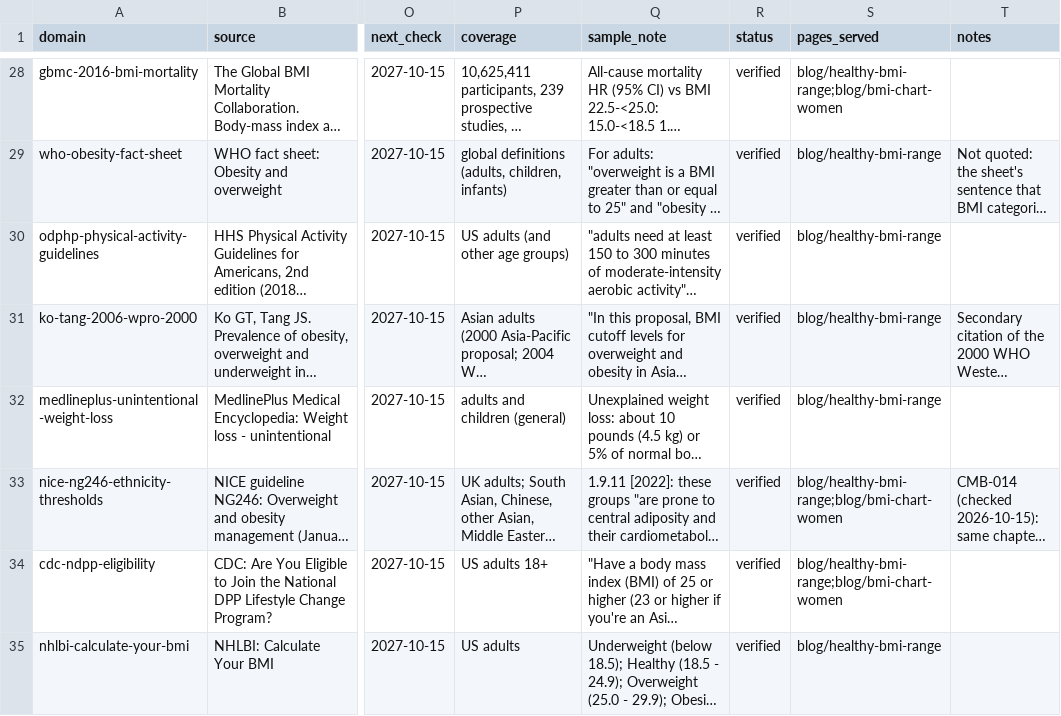
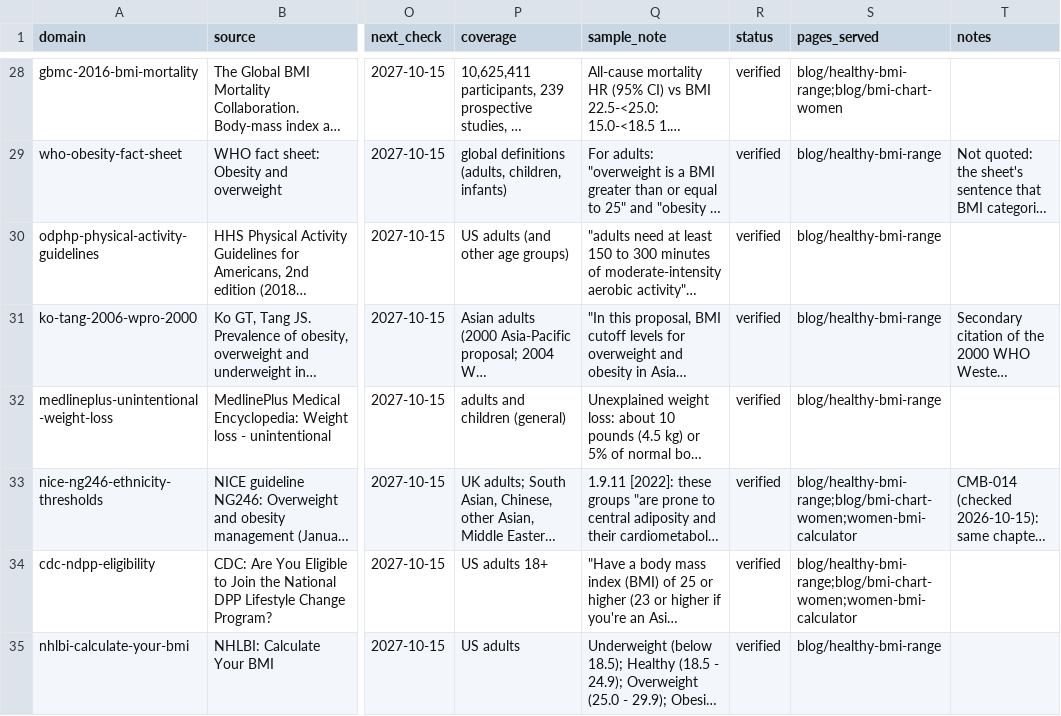
Before and after one commit to Mapstor/calculatemybmi, a CSV file: research/data-sources.csv, drawn as a sheet; only a part is shown, gaps mark what is left out; long unchanged cells end in …; the diff covers the shown part only; the diff names each change by its address in the sheet, - before the commit and + after, or states it on an @@ line.

Commit message:
feat: /women-bmi-calculator/ rebuilt to the D-14 pattern: rank among US women by age (NHANES 2021-2023), optional waist check against the NHLBI, NICE and 2026 ADA thresholds, body fat measured at your BMI (CDC DXA); preferred images (CMB-017)

```diff
--- a/research/data-sources.csv
+++ b/research/data-sources.csv
-S33:S34 (pages_served): blog/healthy-bmi-range;blog/bmi-chart-women
+S33:S34 (pages_served): blog/healthy-bmi-range;blog/bmi-chart-women;women-bmi-calculator
```
Also changed, not shown: 14 edited cells elsewhere in this file, research/page-map.csv, 42 other files.
